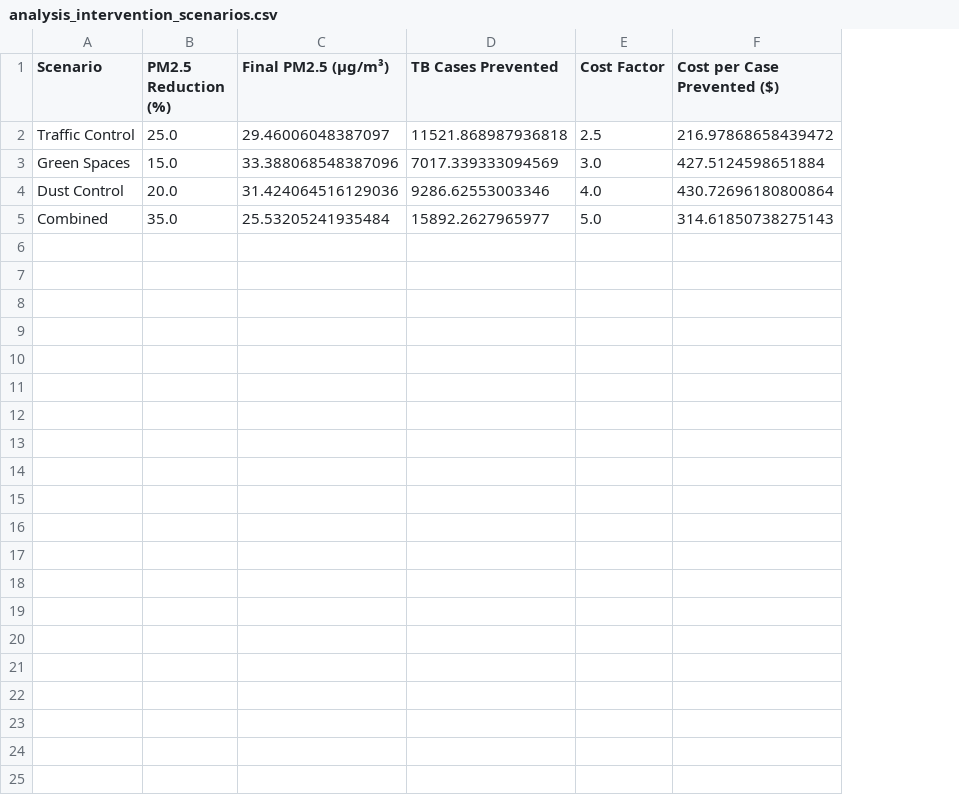
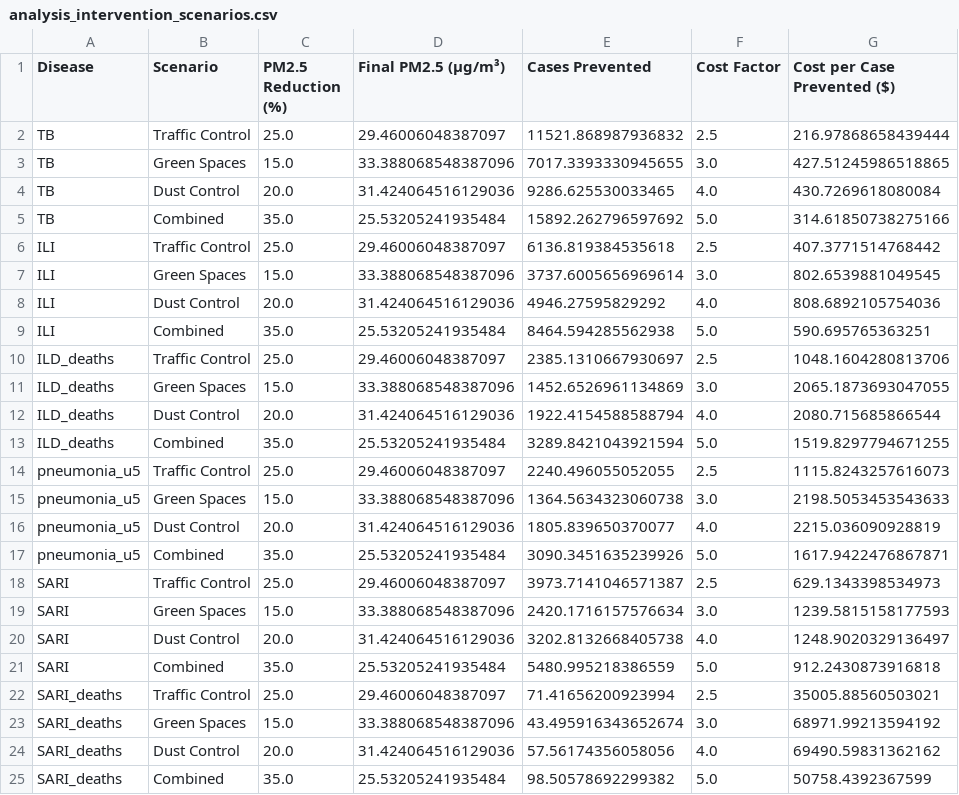
Before and after one commit to Mudarshiru/TimeSeriesAnalysisTutorial, a CSV file: results/analysis_intervention_scenarios.csv, drawn as a sheet; removed rows and columns are numbered as before the commit, all else as after; the diff names each change by its address in the sheet, - before the commit and + after, or states it on an @@ line.

```diff
--- a/results/analysis_intervention_scenarios.csv
+++ b/results/analysis_intervention_scenarios.csv
+column A (Disease), rows 2-5: all TB
-column D (TB Cases Prevented), rows 2-5: 11521.868987936818 | 7017.339333094569 | 9286.62553003346 | 15892.2627965977
+column E (Cases Prevented), rows 2-5: 11521.868987936832 | 7017.3393330945655 | 9286.625530033465 | 15892.262796597692
-G2 (Cost per Case Prevented ($)): 216.97868658439472
+G2 (Cost per Case Prevented ($)): 216.97868658439444
-G3 (Cost per Case Prevented ($)): 427.5124598651884
+G3 (Cost per Case Prevented ($)): 427.51245986518865
-G4 (Cost per Case Prevented ($)): 430.72696180800864
+G4 (Cost per Case Prevented ($)): 430.7269618080084
-G5 (Cost per Case Prevented ($)): 314.61850738275143
+G5 (Cost per Case Prevented ($)): 314.61850738275166
+row 6: ILI | Traffic Control | 25.0 | 29.46006048387097 | 6136.819384535618 | 2.5 | 407.3771514768442
+row 7: ILI | Green Spaces | 15.0 | 33.388068548387096 | 3737.6005656969614 | 3.0 | 802.6539881049545
+row 8: ILI | Dust Control | 20.0 | 31.424064516129036 | 4946.27595829292 | 4.0 | 808.6892105754036
+row 9: ILI | Combined | 35.0 | 25.53205241935484 | 8464.594285562938 | 5.0 | 590.695765363251
+row 10: ILD_deaths | Traffic Control | 25.0 | 29.46006048387097 | 2385.1310667930697 | 2.5 | 1048.1604280813706
+row 11: ILD_deaths | Green Spaces | 15.0 | 33.388068548387096 | 1452.6526961134869 | 3.0 | 2065.1873693047055
+row 12: ILD_deaths | Dust Control | 20.0 | 31.424064516129036 | 1922.4154588588794 | 4.0 | 2080.715685866544
+row 13: ILD_deaths | Combined | 35.0 | 25.53205241935484 | 3289.8421043921594 | 5.0 | 1519.8297794671255
+row 14: pneumonia_u5 | Traffic Control | 25.0 | 29.46006048387097 | 2240.496055052055 | 2.5 | 1115.8243257616073
+row 15: pneumonia_u5 | Green Spaces | 15.0 | 33.388068548387096 | 1364.5634323060738 | 3.0 | 2198.5053453543633
+row 16: pneumonia_u5 | Dust Control | 20.0 | 31.424064516129036 | 1805.839650370077 | 4.0 | 2215.036090928819
+row 17: pneumonia_u5 | Combined | 35.0 | 25.53205241935484 | 3090.3451635239926 | 5.0 | 1617.9422476867871
+row 18: SARI | Traffic Control | 25.0 | 29.46006048387097 | 3973.7141046571387 | 2.5 | 629.1343398534973
+row 19: SARI | Green Spaces | 15.0 | 33.388068548387096 | 2420.1716157576634 | 3.0 | 1239.5815158177593
+row 20: SARI | Dust Control | 20.0 | 31.424064516129036 | 3202.8132668405738 | 4.0 | 1248.9020329136497
+row 21: SARI | Combined | 35.0 | 25.53205241935484 | 5480.995218386559 | 5.0 | 912.2430873916818
+row 22: SARI_deaths | Traffic Control | 25.0 | 29.46006048387097 | 71.41656200923994 | 2.5 | 35005.88560503021
+row 23: SARI_deaths | Green Spaces | 15.0 | 33.388068548387096 | 43.495916343652674 | 3.0 | 68971.99213594192
+row 24: SARI_deaths | Dust Control | 20.0 | 31.424064516129036 | 57.56174356058056 | 4.0 | 69490.59831362162
+row 25: SARI_deaths | Combined | 35.0 | 25.53205241935484 | 98.50578692299382 | 5.0 | 50758.4392367599
```
Also changed, not shown: data/merged_climate_respiratory_monthly.csv, data/merged_climate_tb_data.csv, 7 other files.
